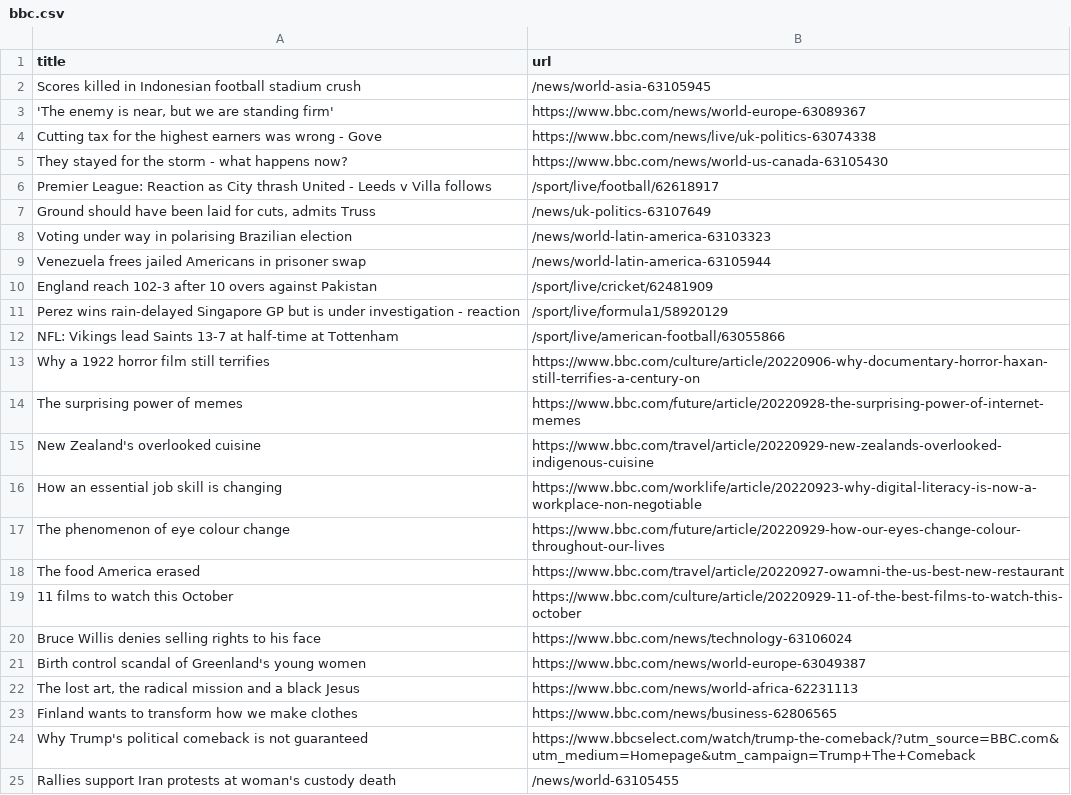
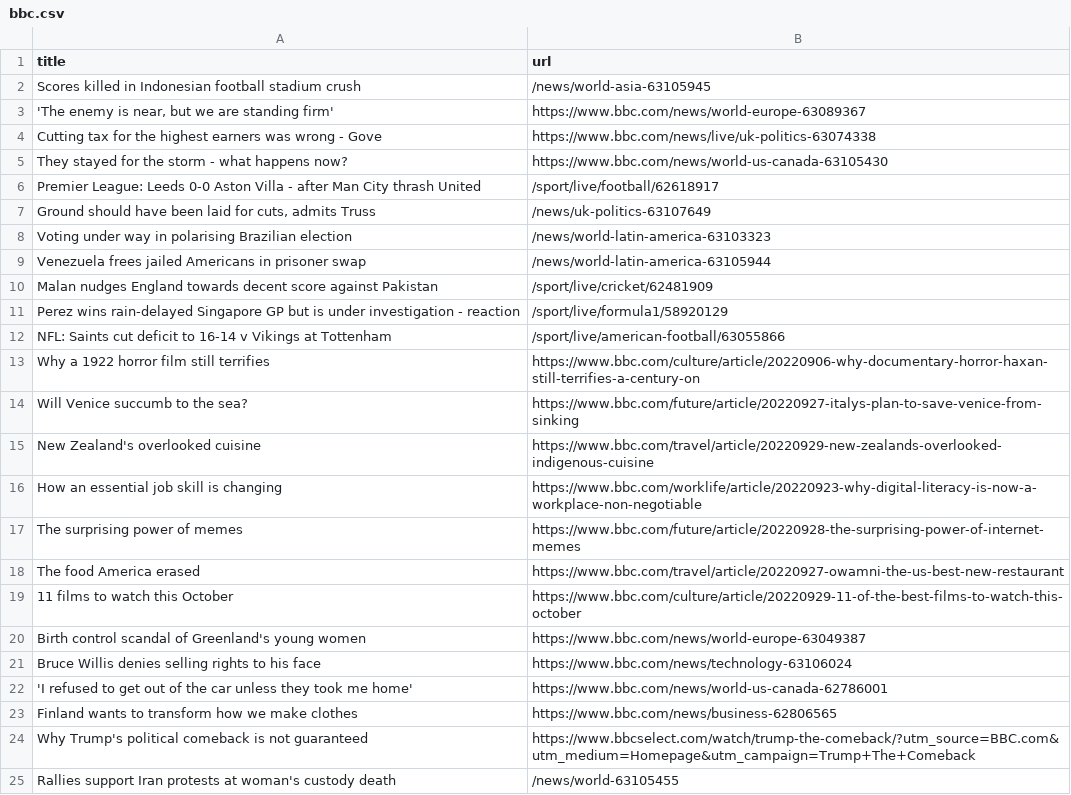
Before and after one commit to torythetortle/automatic-scraper-bbc, a CSV file: bbc.csv, drawn as a sheet; only a part is shown.

```diff
--- a/bbc.csv
+++ b/bbc.csv
@@ -5,3 +5,3 @@ Cutting tax for the highest earners was wrong - Gove,https://www.bbc.com/news/li
 They stayed for the storm - what happens now?,https://www.bbc.com/news/world-us-canada-63105430
-Premier League: Reaction as City thrash United - Leeds v Villa follows,/sport/live/football/62618917
+Premier League: Leeds 0-0 Aston Villa - after Man City thrash United,/sport/live/football/62618917
 "Ground should have been laid for cuts, admits Truss",/news/uk-politics-63107649
@@ -9,15 +9,15 @@ Voting under way in polarising Brazilian election,/news/world-latin-america-6310
 Venezuela frees jailed Americans in prisoner swap,/news/world-latin-america-63105944
-England reach 102-3 after 10 overs against Pakistan,/sport/live/cricket/62481909
+Malan nudges England towards decent score against Pakistan,/sport/live/cricket/62481909
 Perez wins rain-delayed Singapore GP but is under investigation - reaction,/sport/live/formula1/58920129
-NFL: Vikings lead Saints 13-7 at half-time at Tottenham,/sport/live/american-football/63055866
+NFL: Saints cut deficit to 16-14 v Vikings at Tottenham,/sport/live/american-football/63055866
 Why a 1922 horror film still terrifies,https://www.bbc.com/culture/article/20220906-why-documentary-horror-haxan-still-terrifies-a-century-on
-The surprising power of memes,https://www.bbc.com/future/article/20220928-the-surprising-power-of-internet-memes
+Will Venice succumb to the sea?,https://www.bbc.com/future/article/20220927-italys-plan-to-save-venice-from-sinking
 New Zealand's overlooked cuisine,https://www.bbc.com/travel/article/20220929-new-zealands-overlooked-indigenous-cuisine
 How an essential job skill is changing,https://www.bbc.com/worklife/article/20220923-why-digital-literacy-is-now-a-workplace-non-negotiable
-The phenomenon of eye colour change,https://www.bbc.com/future/article/20220929-how-our-eyes-change-colour-throughout-our-lives
+The surprising power of memes,https://www.bbc.com/future/article/20220928-the-surprising-power-of-internet-memes
 The food America erased,https://www.bbc.com/travel/article/20220927-owamni-the-us-best-new-restaurant
 11 films to watch this October,https://www.bbc.com/culture/article/20220929-11-of-the-best-films-to-watch-this-october
+Birth control scandal of Greenland's young women,https://www.bbc.com/news/world-europe-63049387
 Bruce Willis denies selling rights to his face,https://www.bbc.com/news/technology-63106024
-Birth control scandal of Greenland's young women,https://www.bbc.com/news/world-europe-63049387
-"The lost art, the radical mission and a black Jesus",https://www.bbc.com/news/world-africa-62231113
+'I refused to get out of the car unless they took me home',https://www.bbc.com/news/world-us-canada-62786001
 Finland wants to transform how we make clothes,https://www.bbc.com/news/business-62806565
```
